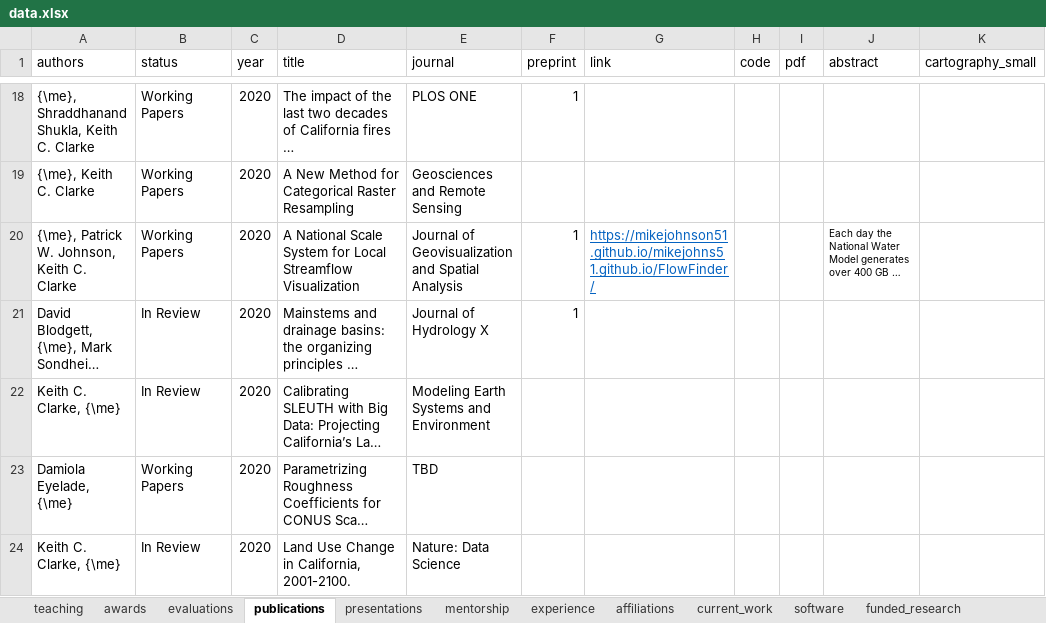
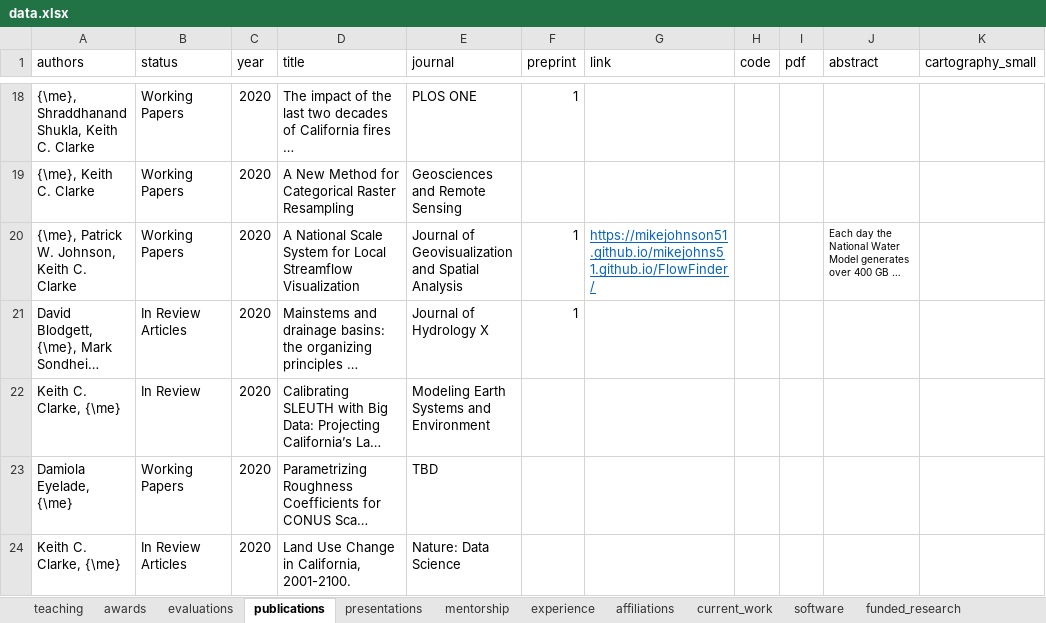
Before and after one commit to mikejohnson51/mikejohnson51.github.io, an Excel workbook: data.xlsx, sheet publications, drawn as a sheet; only a part is shown, gaps mark what is left out; long unchanged cells end in …; values as stored, in another font and other column widths than the file's, no borders; the diff names each change by its address in the sheet, - before the commit and + after, or states it on an @@ line.

```diff
--- a/data.xlsx (sheet publications)
+++ b/data.xlsx (sheet publications)
-B21 (status): In Review
+B21 (status): In Review Articles
-B24 (status): In Review
+B24 (status): In Review Articles
```
Also changed, not shown: 27 other files.
